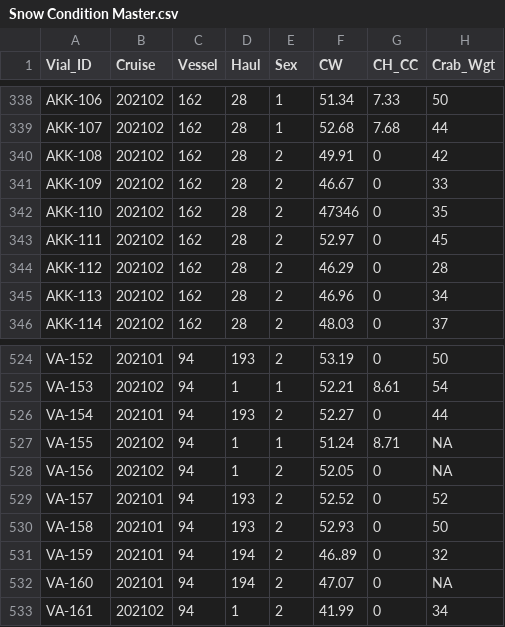
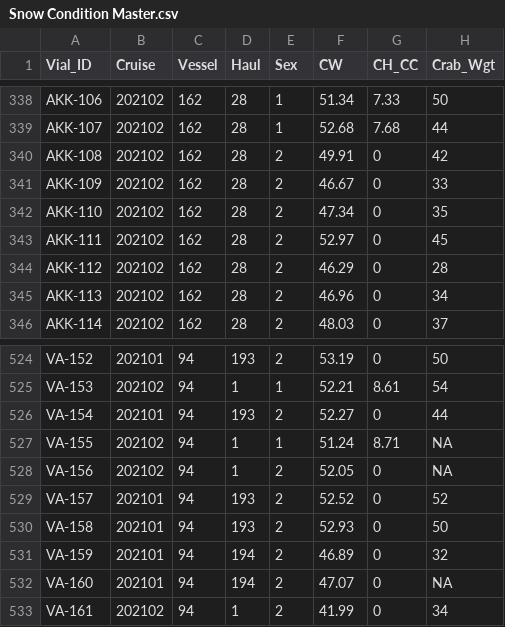
Before and after one commit to Erin-Fedewa-NOAA/Snow-Crab-Condition, a CSV file: data/Snow Condition Master.csv, drawn as a sheet; only a part is shown, gaps mark what is left out; the diff names each change by its address in the sheet, - before the commit and + after, or states it on an @@ line.

```diff
--- a/data/Snow Condition Master.csv
+++ b/data/Snow Condition Master.csv
-F342 (CW): 47346
+F342 (CW): 47.34
-F531 (CW): 46..89
+F531 (CW): 46.89
```
Also changed, not shown: data/condition_haul_master.csv, 2 other files.
